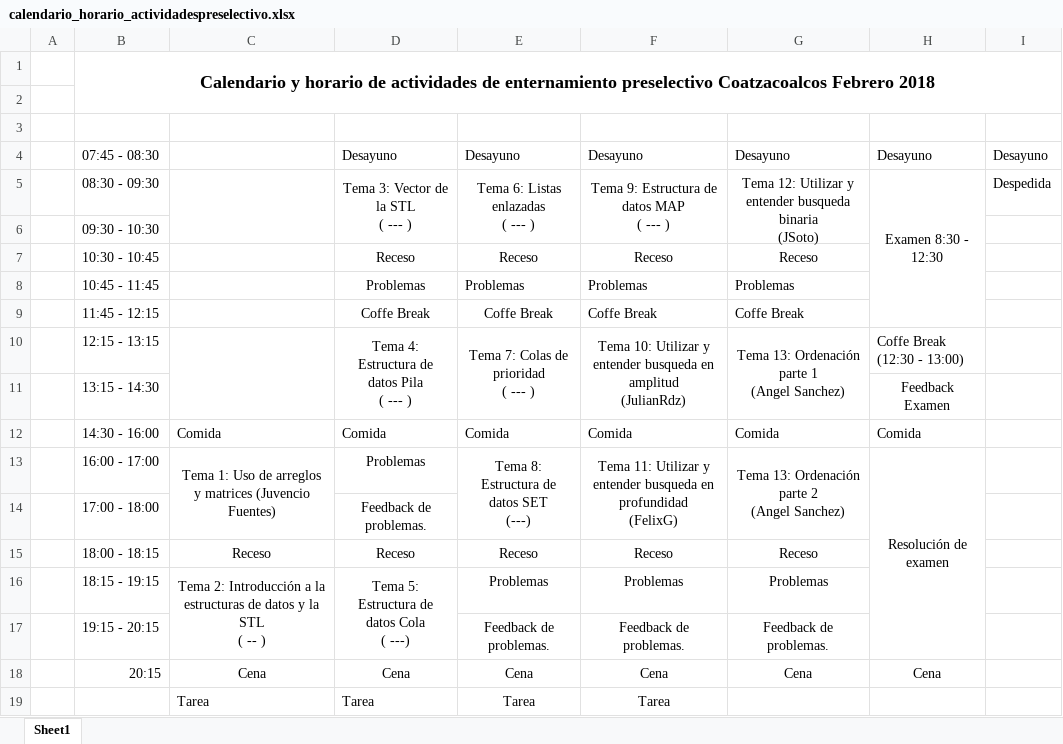
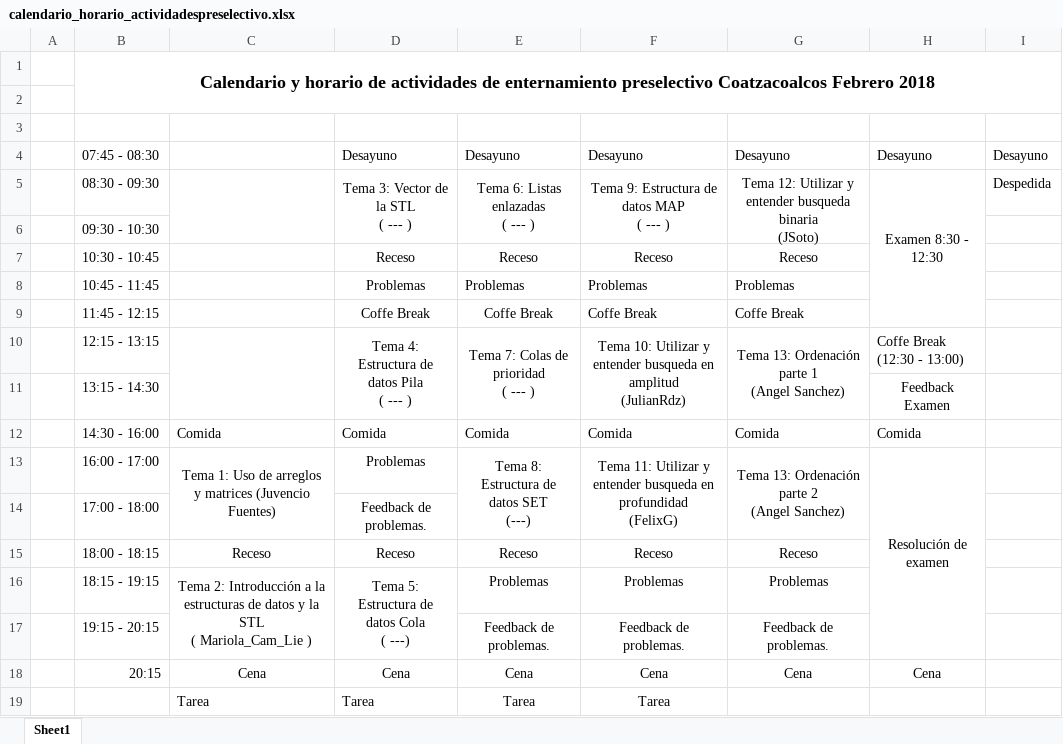
Before and after one commit to Mad-Penguin/MaterialBasico---OVI, an Excel workbook: calendario_horario_actividadespreselectivo.xlsx, sheet Sheet1, drawn as a sheet; values as stored, in another font and other column widths than the file's, no borders; ↵ is a line break in a cell; the diff names each change by its address in the sheet, - before the commit and + after, or states it on an @@ line.

Commit message:
.
.

```diff
--- a/calendario_horario_actividadespreselectivo.xlsx (sheet Sheet1)
+++ b/calendario_horario_actividadespreselectivo.xlsx (sheet Sheet1)
-C16: …STL ↵ ( -- )
+C16: …STL ↵ ( Mariola_Cam_Lie )
```
